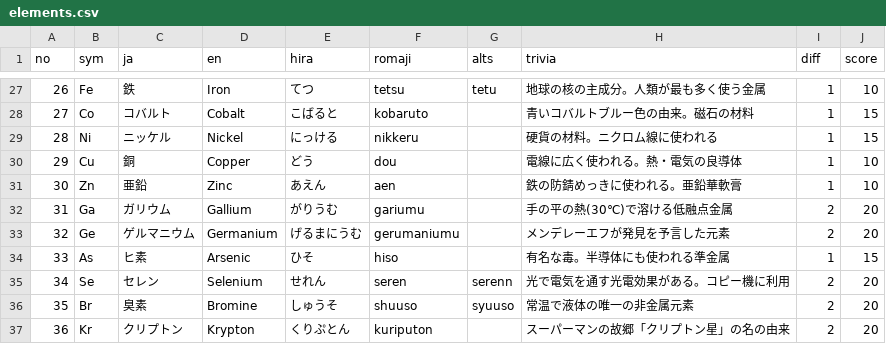
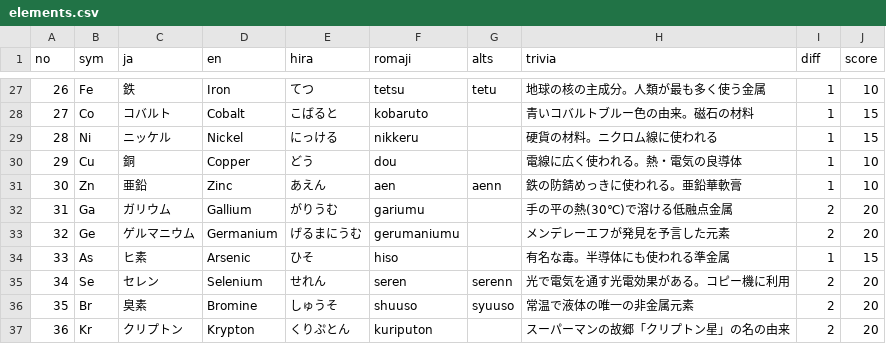
Before and after one commit to astro-root/astro-root.github.io, a CSV file: typing/elements.csv, drawn as a sheet; only a part is shown, gaps mark what is left out.

Commit message:
Update elements.csv

```diff
--- a/typing/elements.csv
+++ b/typing/elements.csv
@@ -30,3 +30,3 @@ no,sym,ja,en,hira,romaji,alts,trivia,diff,score
 29,Cu,銅,Copper,どう,dou,,電線に広く使われる。熱・電気の良導体,1,10
-30,Zn,亜鉛,Zinc,あえん,aen,,鉄の防錆めっきに使われる。亜鉛華軟膏,1,10
+30,Zn,亜鉛,Zinc,あえん,aen,aenn,鉄の防錆めっきに使われる。亜鉛華軟膏,1,10
 31,Ga,ガリウム,Gallium,がりうむ,gariumu,,手の平の熱(30℃)で溶ける低融点金属,2,20
```
